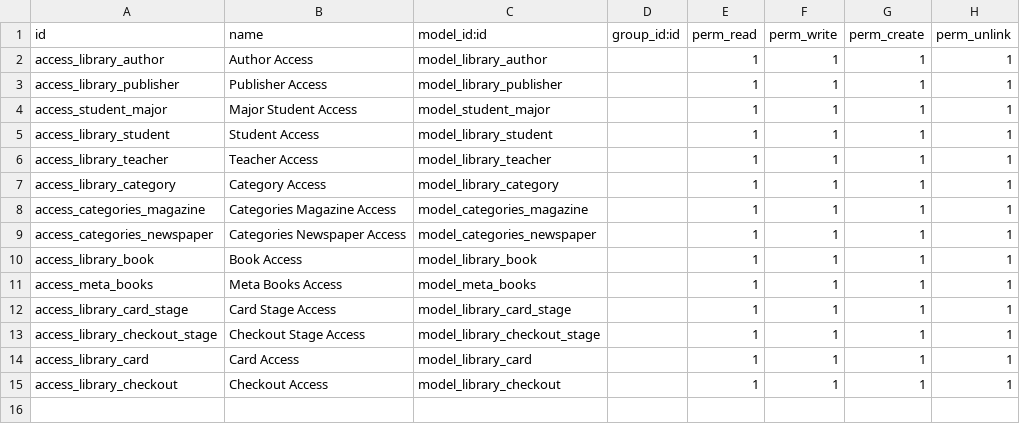
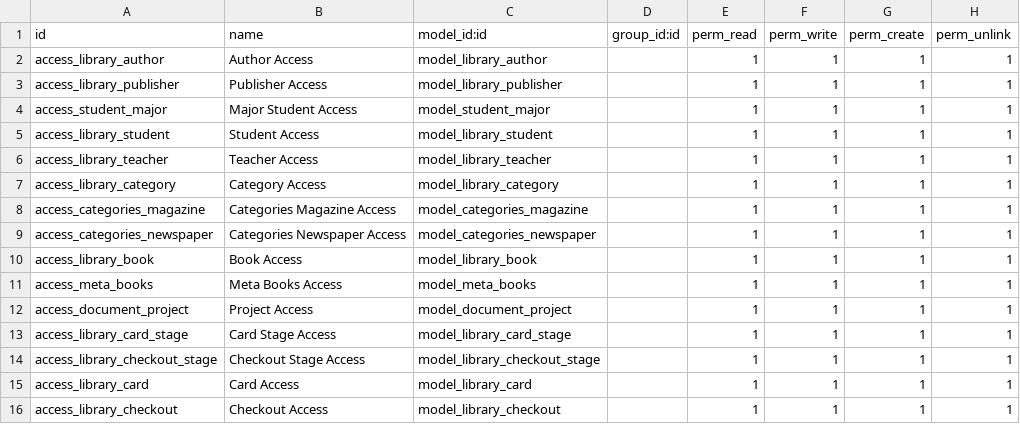
Before and after one commit to duyutc812/odoo_do_an, a CSV file: security/ir.model.access.csv, drawn as a sheet.

```diff
--- a/security/ir.model.access.csv
+++ b/security/ir.model.access.csv
@@ -11,2 +11,3 @@ access_library_book,Book Access,model_library_book,,1,1,1,1
 access_meta_books,Meta Books Access,model_meta_books,,1,1,1,1
+access_document_project,Project Access,model_document_project,,1,1,1,1
 access_library_card_stage,Card Stage Access,model_library_card_stage,,1,1,1,1
```
Also changed, not shown: 14 other files.
